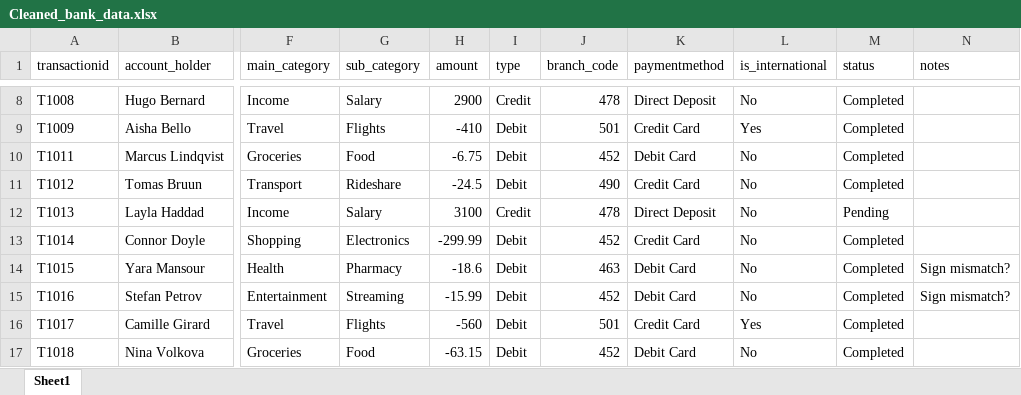
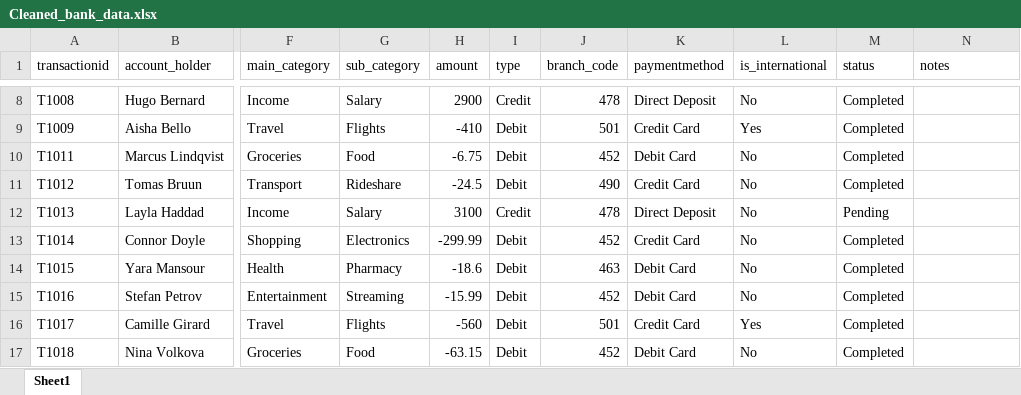
Before and after one commit to JunayedMh/pandas_prac, an Excel workbook: Aug_5/Cleaned_bank_data.xlsx, sheet Sheet1, drawn as a sheet; only a part is shown, gaps mark what is left out; values as stored, in another font and other column widths than the file's, no borders; the diff names each change by its address in the sheet, - before the commit and + after, or states it on an @@ line.

Commit message:
Fix sign mismatches in transaction records and update cleaned bank data files

```diff
--- a/Aug_5/Cleaned_bank_data.xlsx (sheet Sheet1)
+++ b/Aug_5/Cleaned_bank_data.xlsx (sheet Sheet1)
-N14:N15 (notes): Sign mismatch?
+N14:N15 (notes): (empty)
```
Also changed, not shown: 1 other file.
